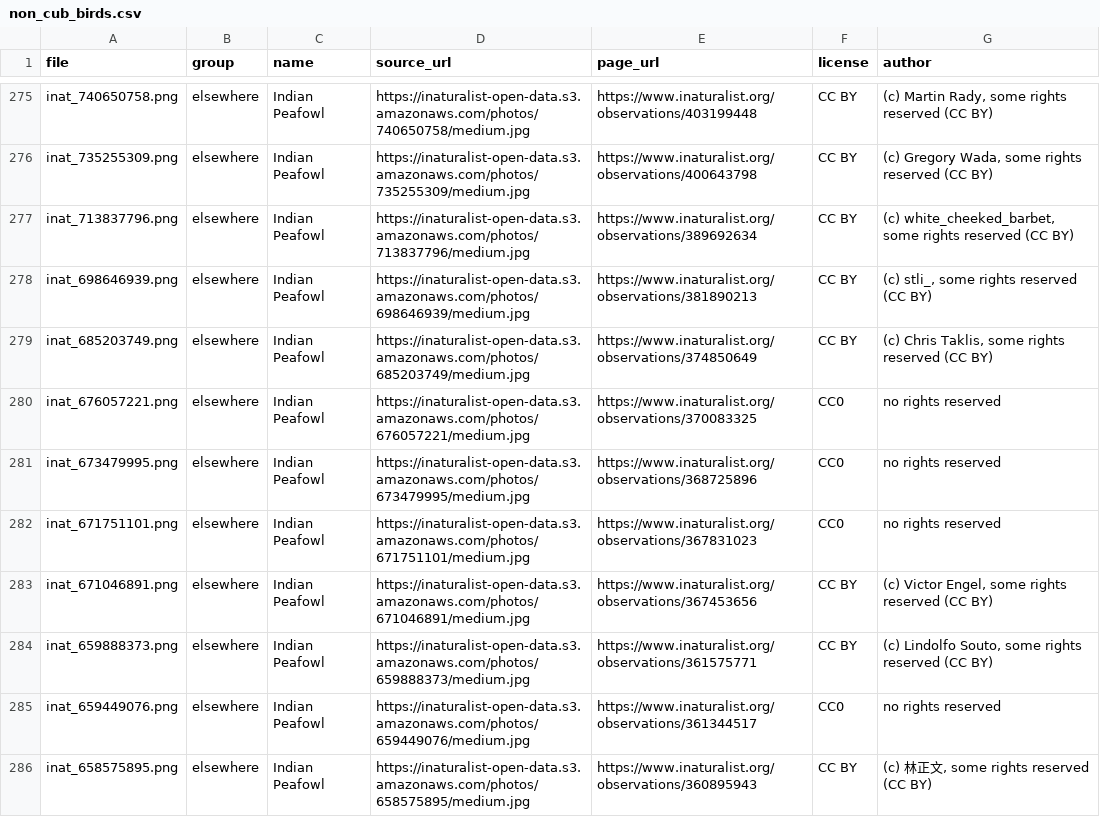
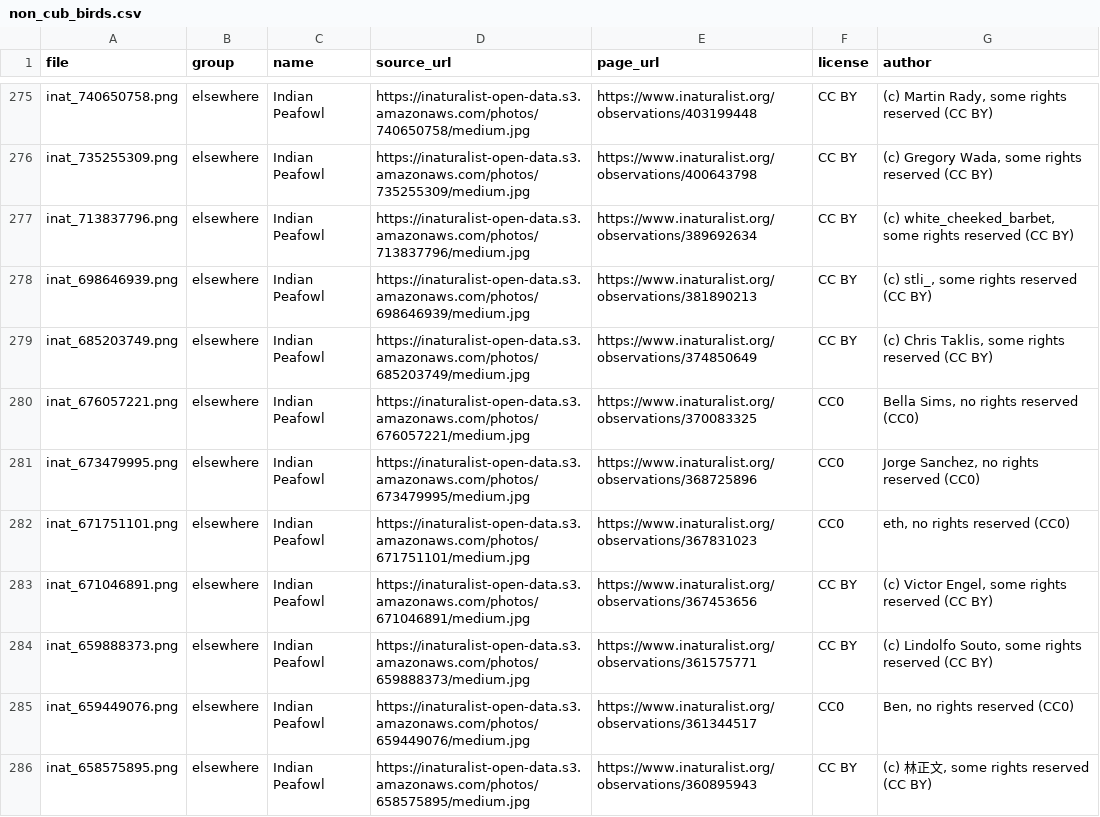
Before and after one commit to Lagatorase/birdlens, a CSV file: training/out_of_scope/non_cub_birds.csv, drawn as a sheet; only a part is shown, gaps mark what is left out; the diff covers the shown part only.

Commit message:
Recorded the photographer for every out-of-scope photo and noted the CC BY attribution requirement

```diff
--- a/training/out_of_scope/non_cub_birds.csv
+++ b/training/out_of_scope/non_cub_birds.csv
@@ -279,8 +279,8 @@ inat_698646939.png,elsewhere,Indian Peafowl,https://inaturalist-open-data.s3.ama
 inat_685203749.png,elsewhere,Indian Peafowl,https://inaturalist-open-data.s3.amazonaws.com/photos/685203749/medium.jpg,https://www.inaturalist.org/observations/374850649,CC BY,"(c) Chris Taklis, some rights reserved (CC BY)"
-inat_676057221.png,elsewhere,Indian Peafowl,https://inaturalist-open-data.s3.amazonaws.com/photos/676057221/medium.jpg,https://www.inaturalist.org/observations/370083325,CC0,no rights reserved
-inat_673479995.png,elsewhere,Indian Peafowl,https://inaturalist-open-data.s3.amazonaws.com/photos/673479995/medium.jpg,https://www.inaturalist.org/observations/368725896,CC0,no rights reserved
-inat_671751101.png,elsewhere,Indian Peafowl,https://inaturalist-open-data.s3.amazonaws.com/photos/671751101/medium.jpg,https://www.inaturalist.org/observations/367831023,CC0,no rights reserved
+inat_676057221.png,elsewhere,Indian Peafowl,https://inaturalist-open-data.s3.amazonaws.com/photos/676057221/medium.jpg,https://www.inaturalist.org/observations/370083325,CC0,"Bella Sims, no rights reserved (CC0)"
+inat_673479995.png,elsewhere,Indian Peafowl,https://inaturalist-open-data.s3.amazonaws.com/photos/673479995/medium.jpg,https://www.inaturalist.org/observations/368725896,CC0,"Jorge Sanchez, no rights reserved (CC0)"
+inat_671751101.png,elsewhere,Indian Peafowl,https://inaturalist-open-data.s3.amazonaws.com/photos/671751101/medium.jpg,https://www.inaturalist.org/observations/367831023,CC0,"eth, no rights reserved (CC0)"
 inat_671046891.png,elsewhere,Indian Peafowl,https://inaturalist-open-data.s3.amazonaws.com/photos/671046891/medium.jpg,https://www.inaturalist.org/observations/367453656,CC BY,"(c) Victor Engel, some rights reserved (CC BY)"
 inat_659888373.png,elsewhere,Indian Peafowl,https://inaturalist-open-data.s3.amazonaws.com/photos/659888373/medium.jpg,https://www.inaturalist.org/observations/361575771,CC BY,"(c) Lindolfo Souto, some rights reserved (CC BY)"
-inat_659449076.png,elsewhere,Indian Peafowl,https://inaturalist-open-data.s3.amazonaws.com/photos/659449076/medium.jpg,https://www.inaturalist.org/observations/361344517,CC0,no rights reserved
+inat_659449076.png,elsewhere,Indian Peafowl,https://inaturalist-open-data.s3.amazonaws.com/photos/659449076/medium.jpg,https://www.inaturalist.org/observations/361344517,CC0,"Ben, no rights reserved (CC0)"
 inat_658575895.png,elsewhere,Indian Peafowl,https://inaturalist-open-data.s3.amazonaws.com/photos/658575895/medium.jpg,https://www.inaturalist.org/observations/360895943,CC BY,"(c) 林正文, some rights reserved (CC BY)"
```
Also changed, not shown: 57 edited cells elsewhere in this file, training/out_of_scope/non_birds.csv, 2 other files.
